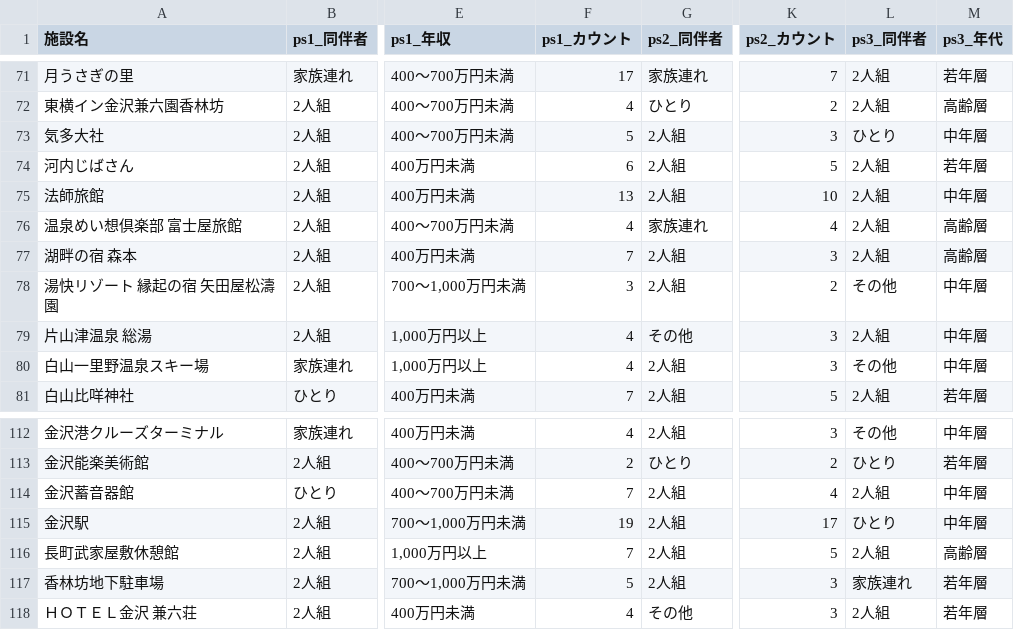
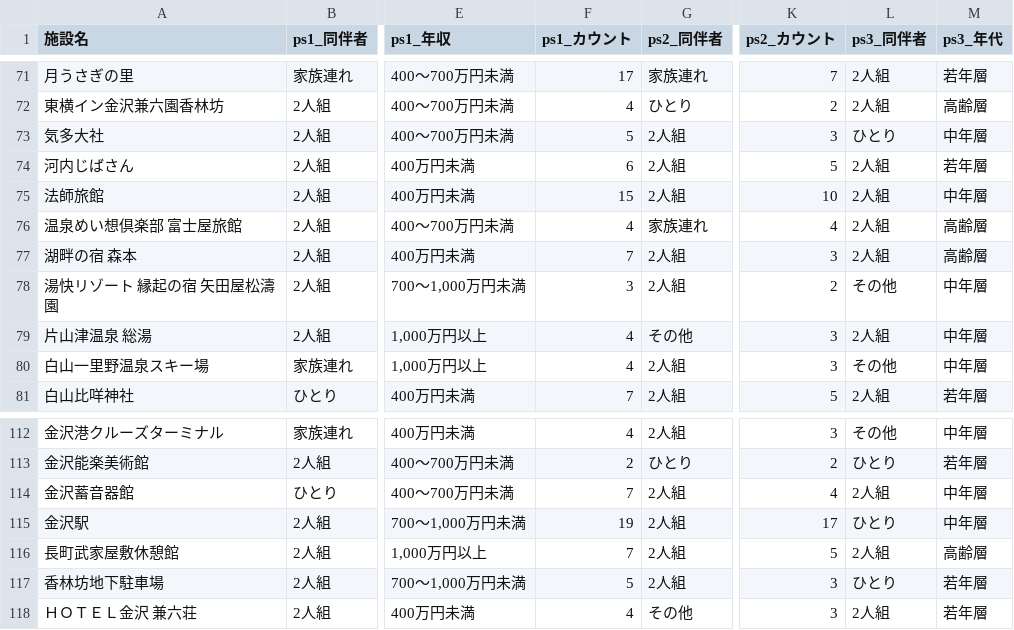
Before and after one commit to codefornoto/TIFO, a CSV file: ishikawa/milli_persona.csv, drawn as a sheet; only a part is shown, gaps mark what is left out; the diff covers the shown part only; the diff names each change by its address in the sheet, - before the commit and + after, or states it on an @@ line.

```diff
--- a/ishikawa/milli_persona.csv
+++ b/ishikawa/milli_persona.csv
-F75 (ps1_カウント): 13
+F75 (ps1_カウント): 15
-L117 (ps3_同伴者): 家族連れ
+L117 (ps3_同伴者): ひとり
```
Also changed, not shown: 15 edited cells elsewhere in this file, ishikawa/milli_score.csv, 1 other file.
